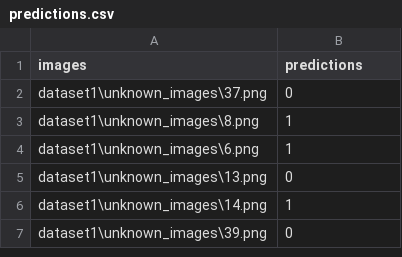
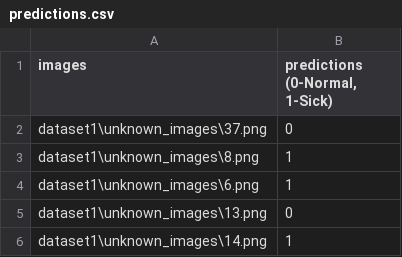
Before and after one commit to skizza8/Deep-Learning---Detecting-Pneumonia-from-Images, a CSV file: predictions.csv, drawn as a sheet; only a part is shown; the shorter side is filled out with more unchanged rows.

Commit message:
prediction file header added with interpretation

```diff
--- a/predictions.csv
+++ b/predictions.csv
@@ -1,2 +1,2 @@
-images,predictions
+images,"predictions (0-Normal, 1-Sick)"
 dataset1\unknown_images\37.png,0
```
Also changed, not shown: 1 other file.
